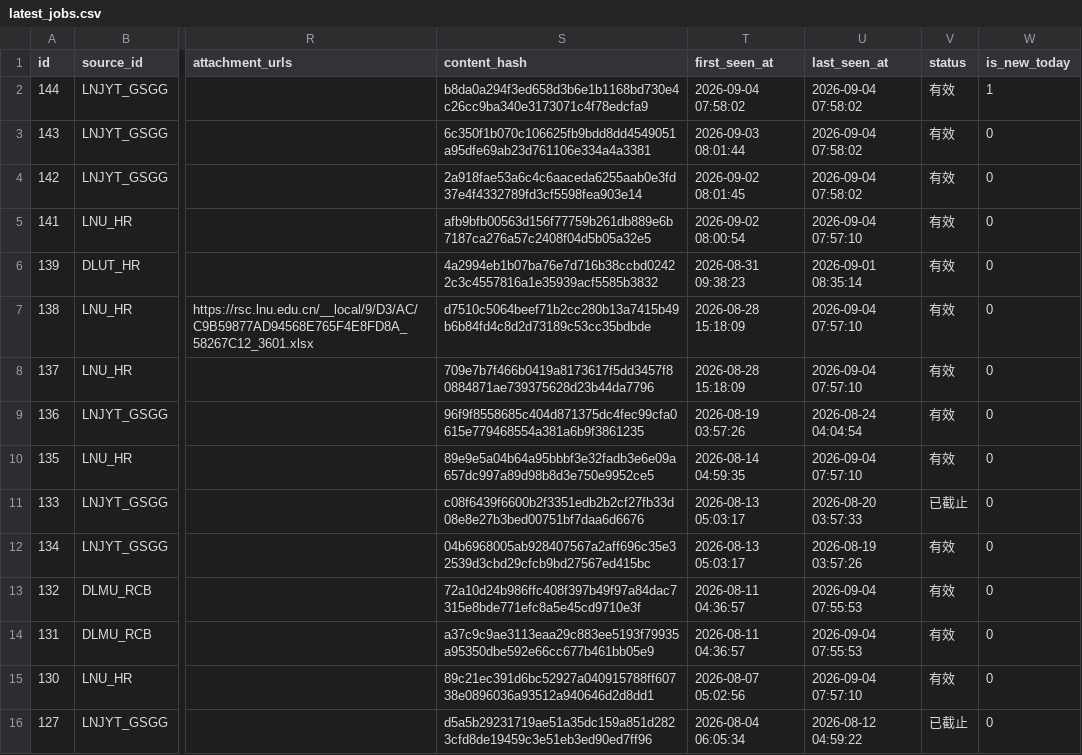
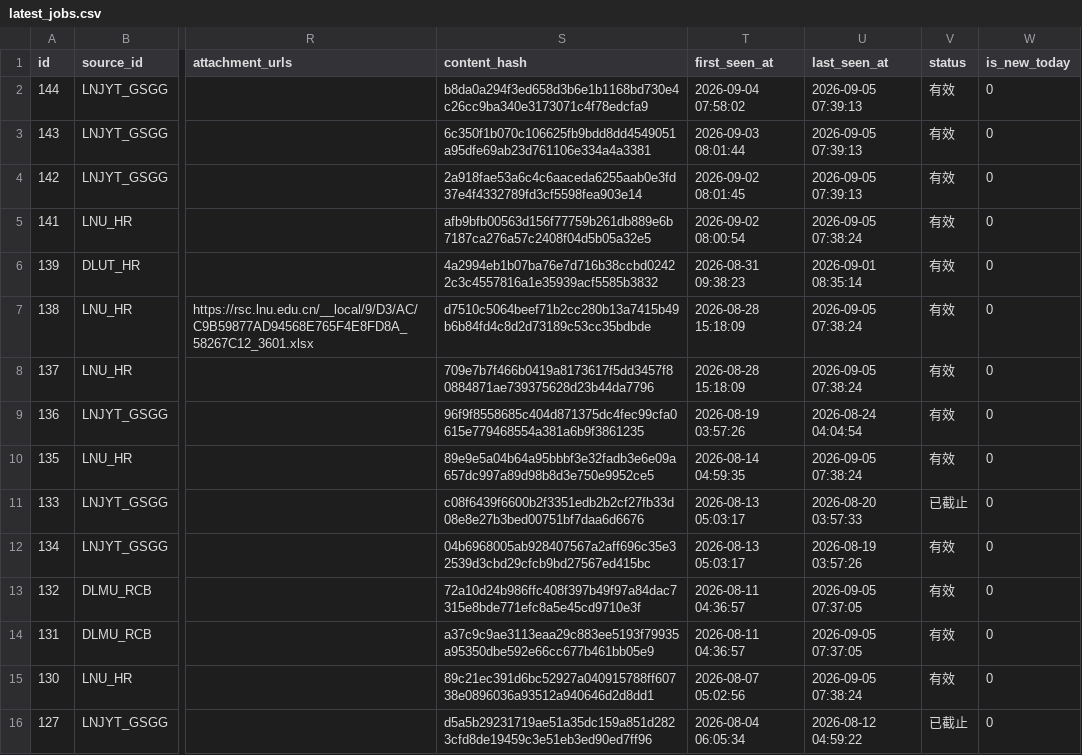
Before and after one commit to lilili-999/liaoning-uni-jobs, a CSV file: data/latest_jobs.csv, drawn as a sheet; only a part is shown, gaps mark what is left out; the diff covers the shown part only; the diff names each change by its address in the sheet, - before the commit and + after, or states it on an @@ line.

```diff
--- a/data/latest_jobs.csv
+++ b/data/latest_jobs.csv
-U2:U4 (last_seen_at): 2026-09-04 07:58:02
+U2:U4 (last_seen_at): 2026-09-05 07:39:13
-W2 (is_new_today): 1
+W2 (is_new_today): 0
-U5 (last_seen_at): 2026-09-04 07:57:10
+U5 (last_seen_at): 2026-09-05 07:38:24
-U7:U8 (last_seen_at): 2026-09-04 07:57:10
+U7:U8 (last_seen_at): 2026-09-05 07:38:24
-U10 (last_seen_at): 2026-09-04 07:57:10
+U10 (last_seen_at): 2026-09-05 07:38:24
-U13:U14 (last_seen_at): 2026-09-04 07:55:53
+U13:U14 (last_seen_at): 2026-09-05 07:37:05
-U15 (last_seen_at): 2026-09-04 07:57:10
+U15 (last_seen_at): 2026-09-05 07:38:24
```
Also changed, not shown: 88 edited cells elsewhere in this file, 3 other files.
